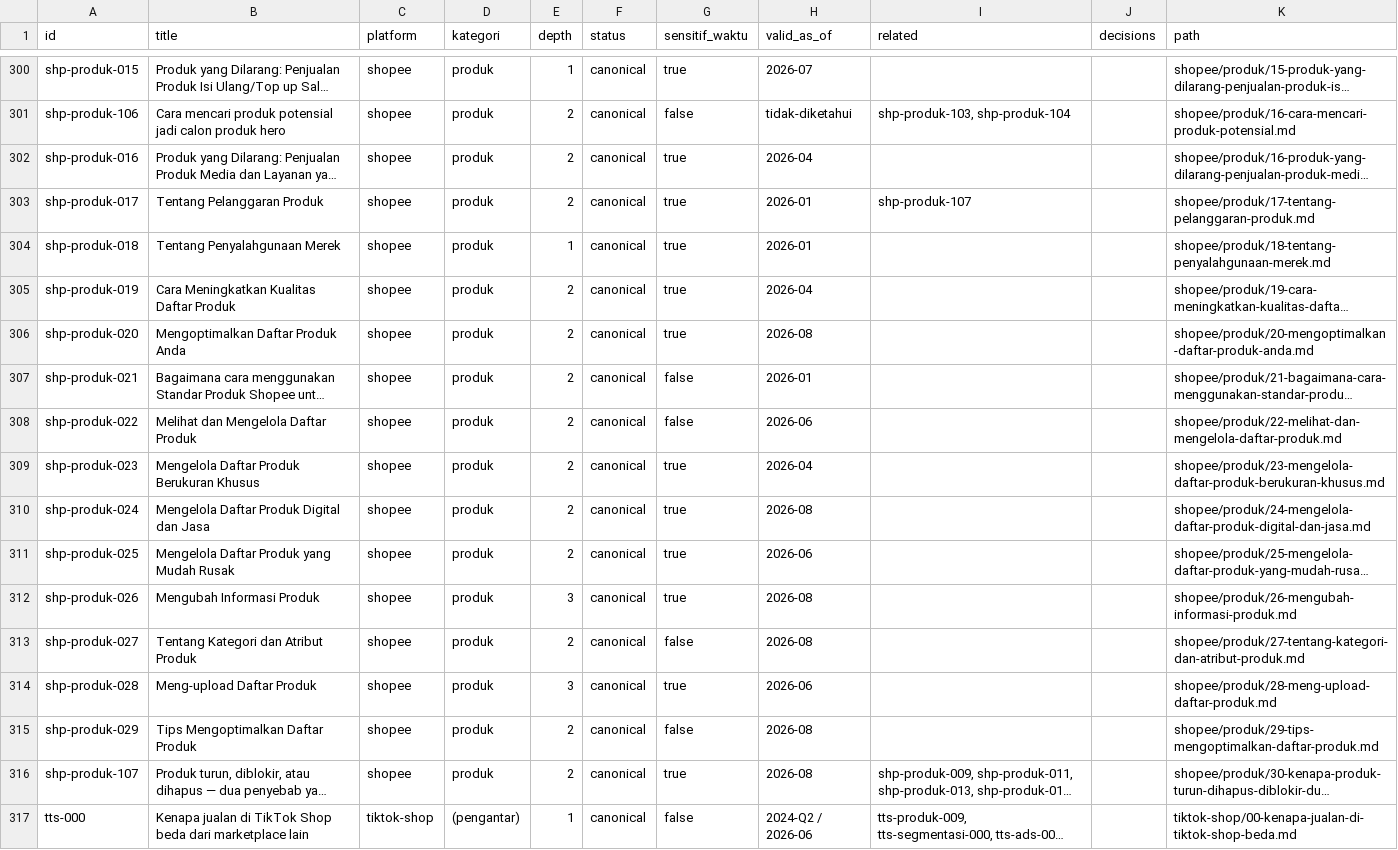
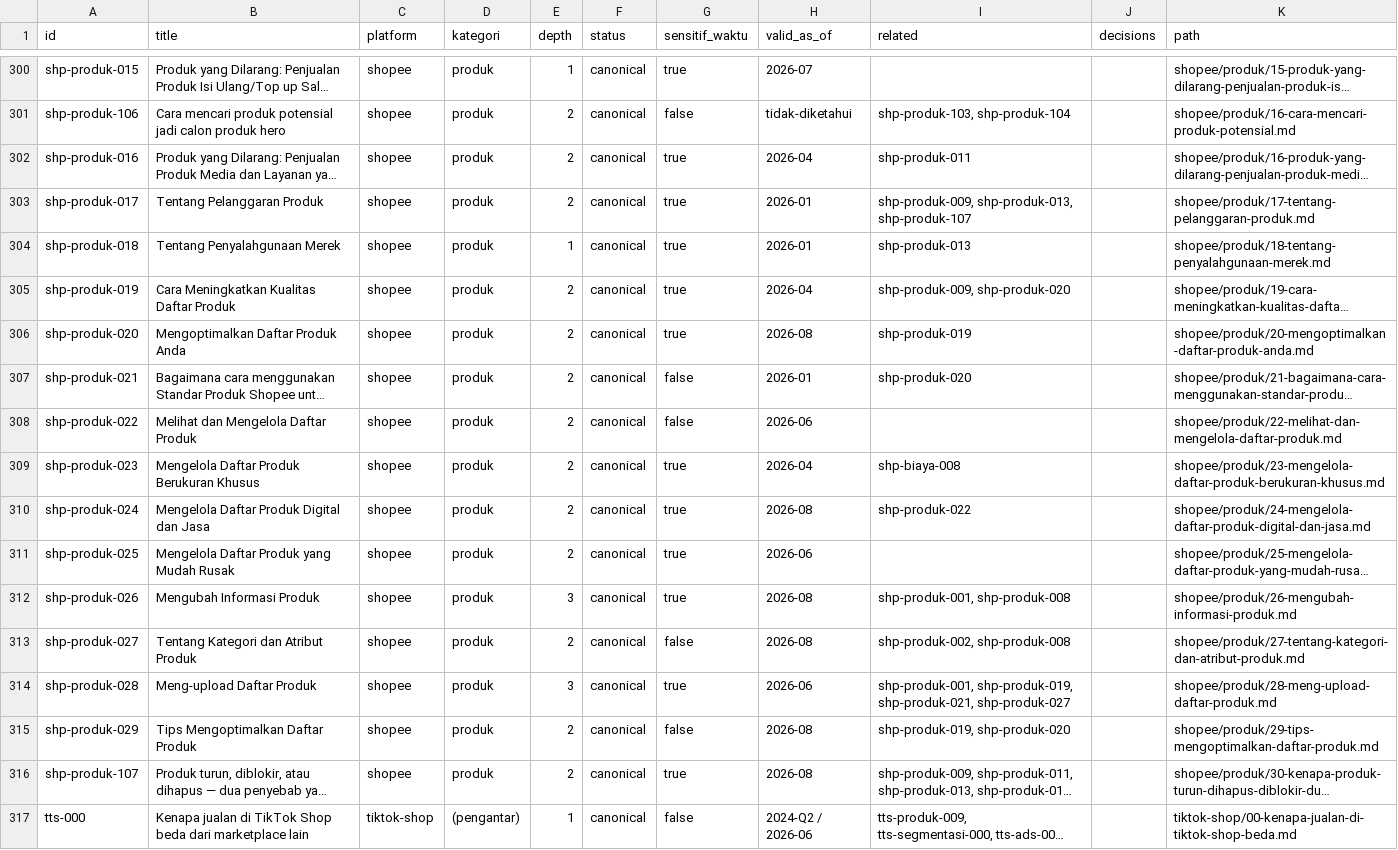
Before and after one commit to MEAgrup/KB-Ecommerce, a CSV file: kb/_manifest/MANIFEST.csv, drawn as a sheet; only a part is shown, gaps mark what is left out; long unchanged cells end in …; the diff covers the shown part only; the diff names each change by its address in the sheet, - before the commit and + after, or states it on an @@ line.

```diff
--- a/kb/_manifest/MANIFEST.csv
+++ b/kb/_manifest/MANIFEST.csv
-I302 (related): (empty)
+I302 (related): shp-produk-011
-I303 (related): shp-produk-107
+I303 (related): shp-produk-009, shp-produk-013, shp-produk-107
-I304 (related): (empty)
+I304 (related): shp-produk-013
-I305 (related): (empty)
+I305 (related): shp-produk-009, shp-produk-020
-I306 (related): (empty)
+I306 (related): shp-produk-019
-I307 (related): (empty)
+I307 (related): shp-produk-020
-I309 (related): (empty)
+I309 (related): shp-biaya-008
-I310 (related): (empty)
+I310 (related): shp-produk-022
-I312 (related): (empty)
+I312 (related): shp-produk-001, shp-produk-008
-I313 (related): (empty)
+I313 (related): shp-produk-002, shp-produk-008
-I314 (related): (empty)
+I314 (related): shp-produk-001, shp-produk-019, shp-produk-021, shp-produk-027
-I315 (related): (empty)
+I315 (related): shp-produk-019, shp-produk-020
```
Also changed, not shown: 8 edited cells elsewhere in this file, 32 other files.
